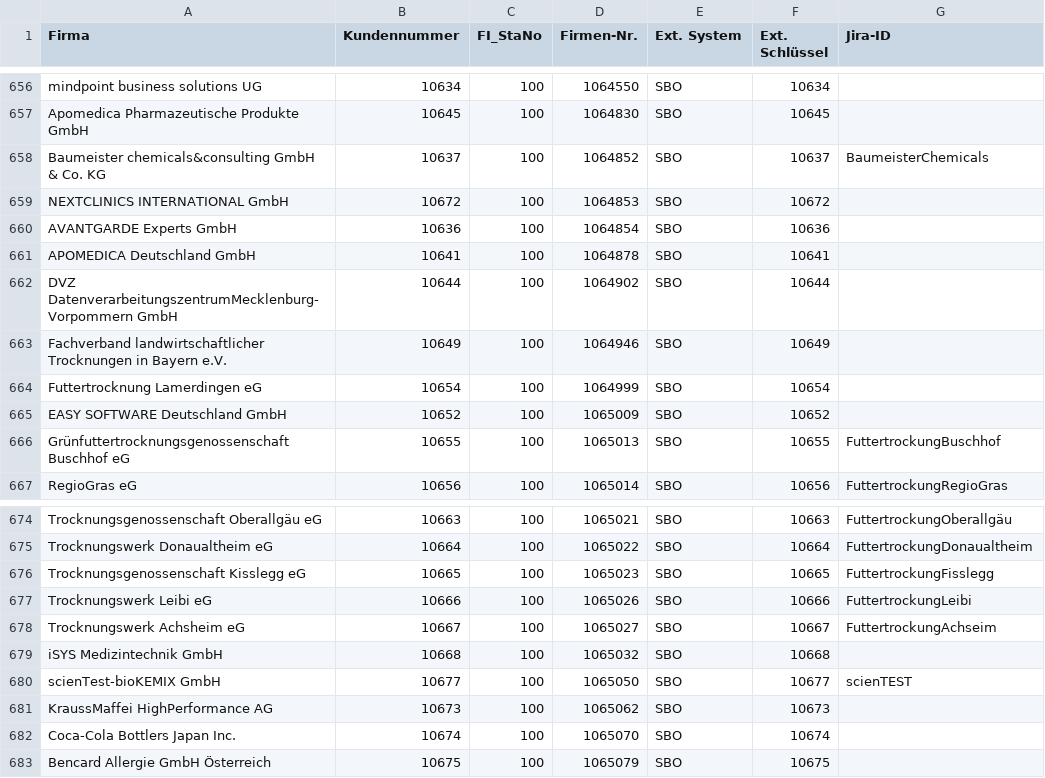
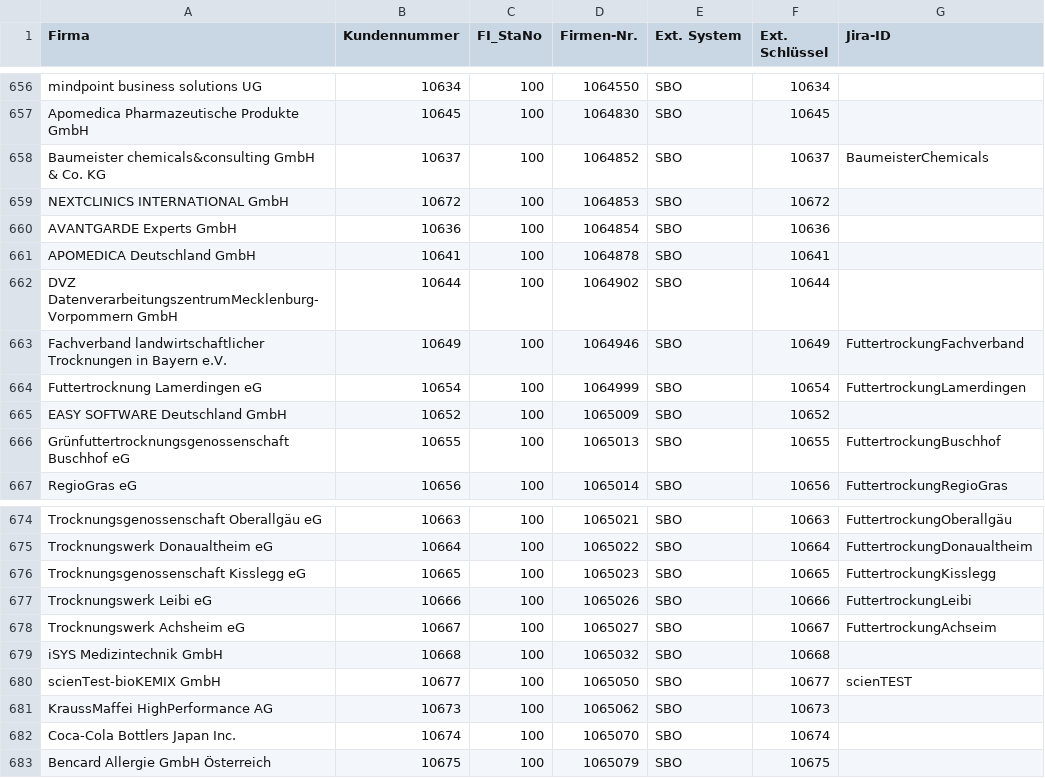
Before and after one commit to AlcoLix/Schnittstellen, a CSV file: Firmen_Mapping.csv, drawn as a sheet; only a part is shown, gaps mark what is left out.

```diff
--- a/Firmen_Mapping.csv
+++ b/Firmen_Mapping.csv
@@ -662,4 +662,4 @@ APOMEDICA Deutschland GmbH;10641;100;1064878;SBO;10641;
 DVZ DatenverarbeitungszentrumMecklenburg-Vorpommern GmbH;10644;100;1064902;SBO;10644;
-Fachverband landwirtschaftlicher Trocknungen in Bayern e.V.;10649;100;1064946;SBO;10649;
-Futtertrocknung Lamerdingen eG;10654;100;1064999;SBO;10654;
+Fachverband landwirtschaftlicher Trocknungen in Bayern e.V.;10649;100;1064946;SBO;10649;FuttertrockungFachverband
+Futtertrocknung Lamerdingen eG;10654;100;1064999;SBO;10654;FuttertrockungLamerdingen
 EASY SOFTWARE Deutschland GmbH;10652;100;1065009;SBO;10652;
@@ -675,3 +675,3 @@ Trocknungsgenossenschaft Oberallgäu eG;10663;100;1065021;SBO;10663;Futtertrocku
 Trocknungswerk Donaualtheim eG;10664;100;1065022;SBO;10664;FuttertrockungDonaualtheim
-Trocknungsgenossenschaft Kisslegg eG;10665;100;1065023;SBO;10665;FuttertrockungFisslegg
+Trocknungsgenossenschaft Kisslegg eG;10665;100;1065023;SBO;10665;FuttertrockungKisslegg
 Trocknungswerk Leibi eG;10666;100;1065026;SBO;10666;FuttertrockungLeibi
```
Also changed, not shown: 1 other file.
